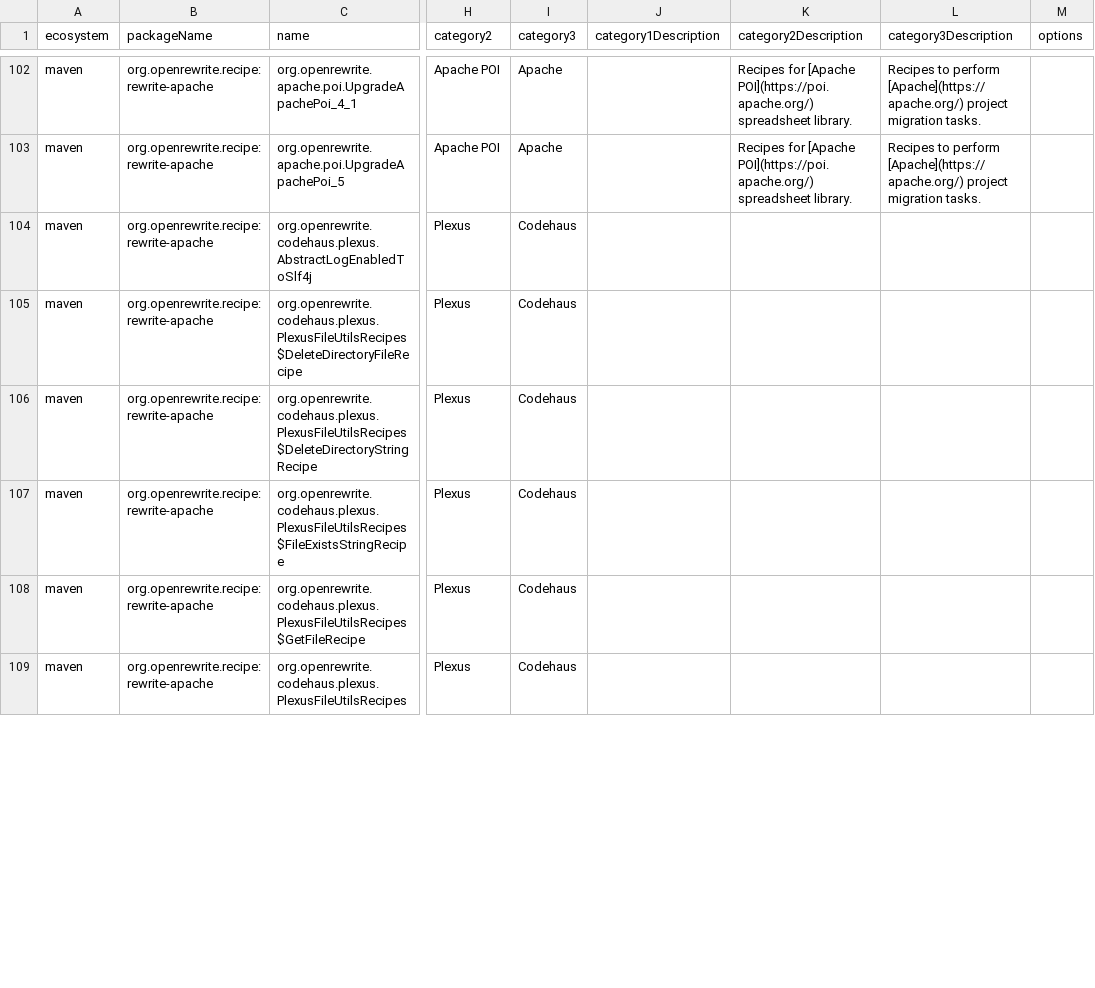
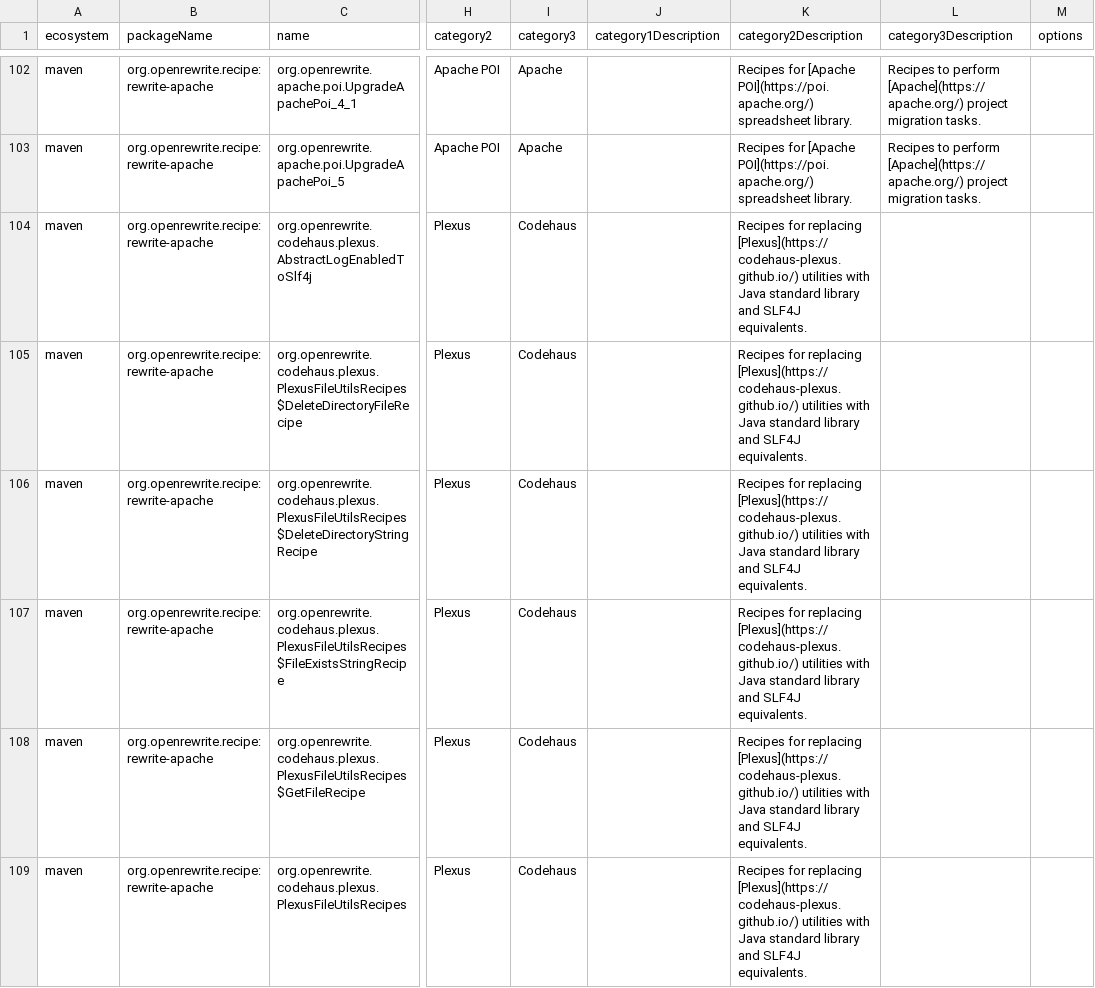
Before and after one commit to openrewrite/rewrite-apache, a CSV file: src/main/resources/META-INF/rewrite/recipes.csv, drawn as a sheet; only a part is shown, gaps mark what is left out; the diff covers the shown part only; the diff names each change by its address in the sheet, - before the commit and + after, or states it on an @@ line.

Commit message:
Regenerate recipes.csv so the new category descriptions land (#146)
`recipeCsvGenerate` merges into an existing `recipes.csv` and matches
categories by display name, keeping the existing node when one matches. A
category whose name did not change therefore kept its old empty description, so
the descriptors added earlier never reached the CSV: `Plexus`.

Regenerated with the CSV deleted first.

```diff
--- a/src/main/resources/META-INF/rewrite/recipes.csv
+++ b/src/main/resources/META-INF/rewrite/recipes.csv
-K104:K109 (category2Description): (empty)
+K104:K109 (category2Description): Recipes for replacing [Plexus](https://codehaus-plexus.github.io/) utilities with Java standard library and SLF4J equivalents.
```
Also changed, not shown: 15 edited cells elsewhere in this file.
